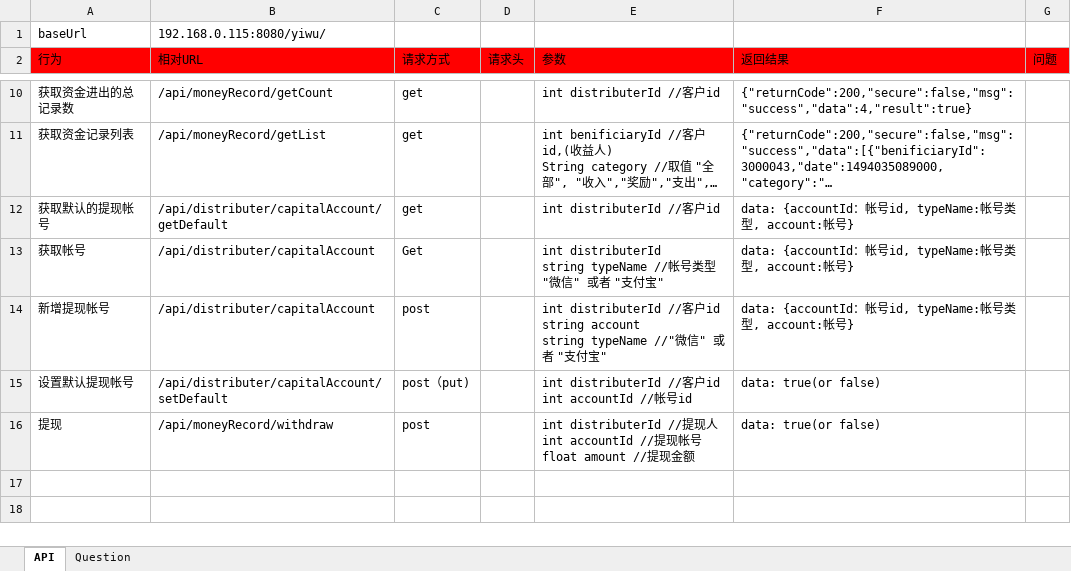
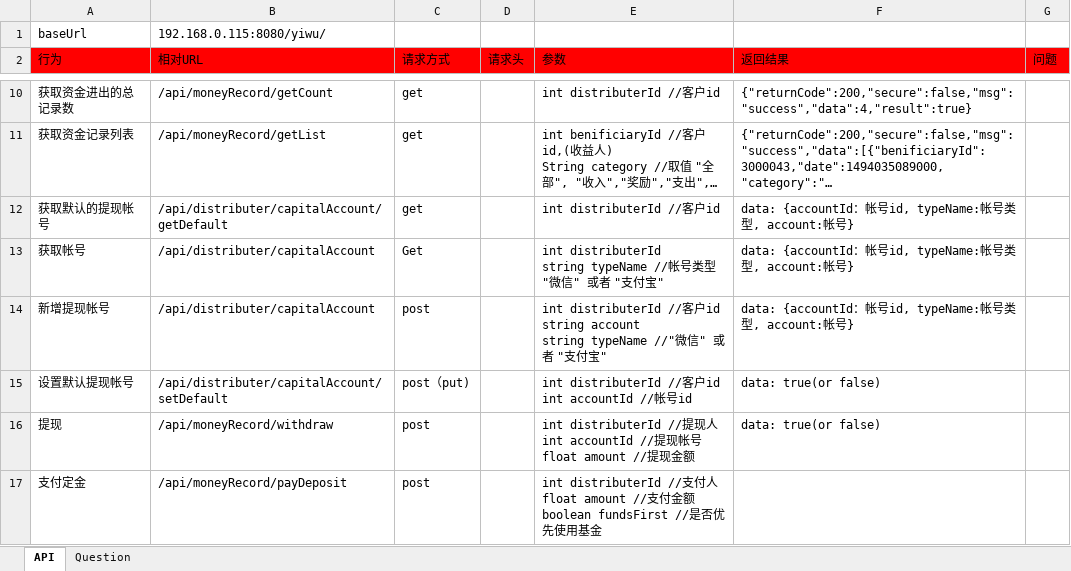
Before and after one commit to ping-0123/yiwu, an Excel workbook: prototypes/E5_distributer_system.xlsx, sheet API, drawn as a sheet; only a part is shown, gaps mark what is left out; long unchanged cells end in …; values as stored, in another font and other column widths than the file's, no borders; ↵ is a line break in a cell; the diff names each change by its address in the sheet, - before the commit and + after, or states it on an @@ line.

```diff
--- a/prototypes/E5_distributer_system.xlsx (sheet API)
+++ b/prototypes/E5_distributer_system.xlsx (sheet API)
+row 17: 支付定金 | /api/moneyRecord/payDeposit | post |  | int distributerId //支付人 ↵ float amount //支付金额 ↵ boolean fundsFirst //是否优先使用基金
```
Also changed, not shown: 30 other files.
